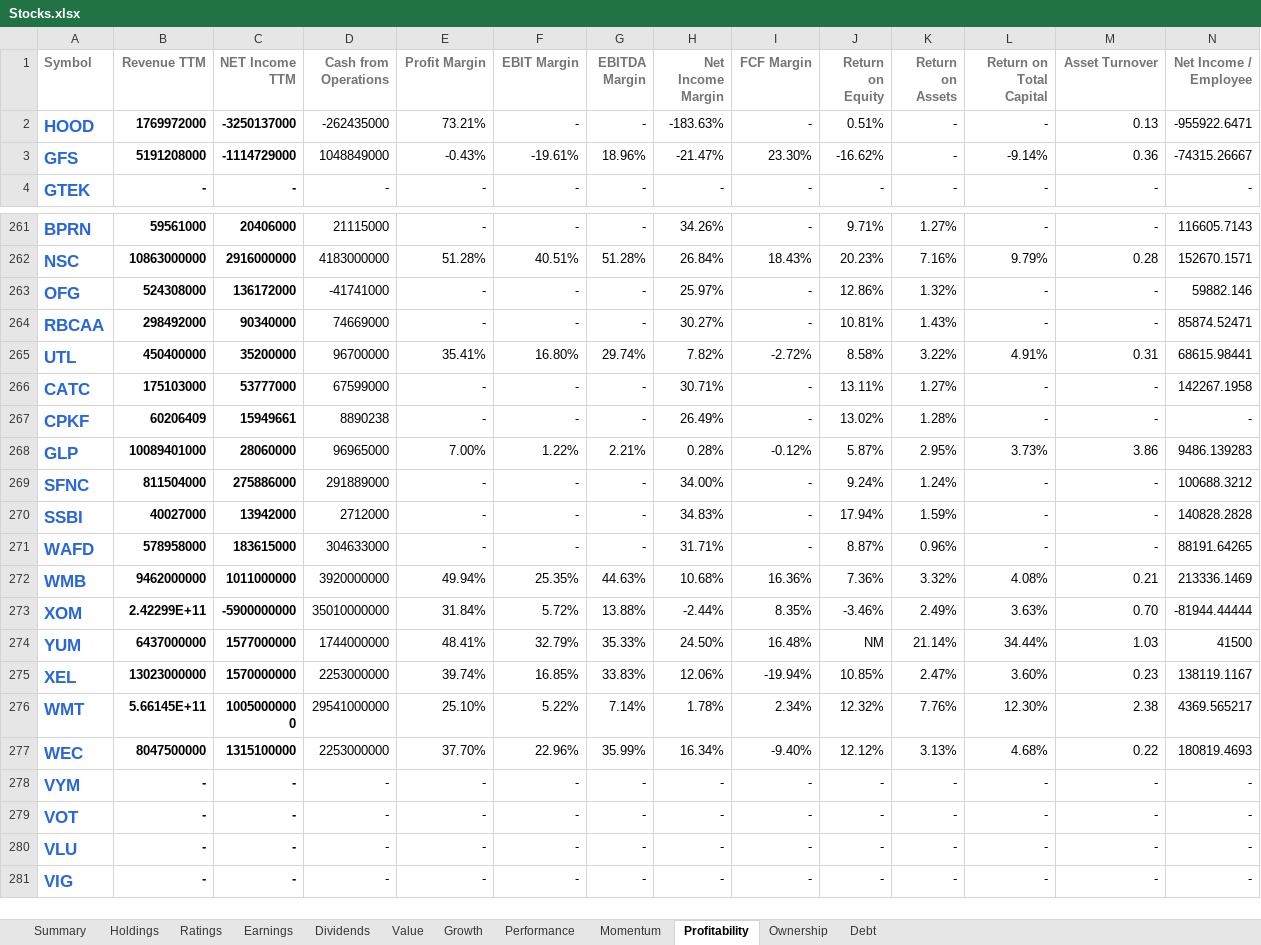
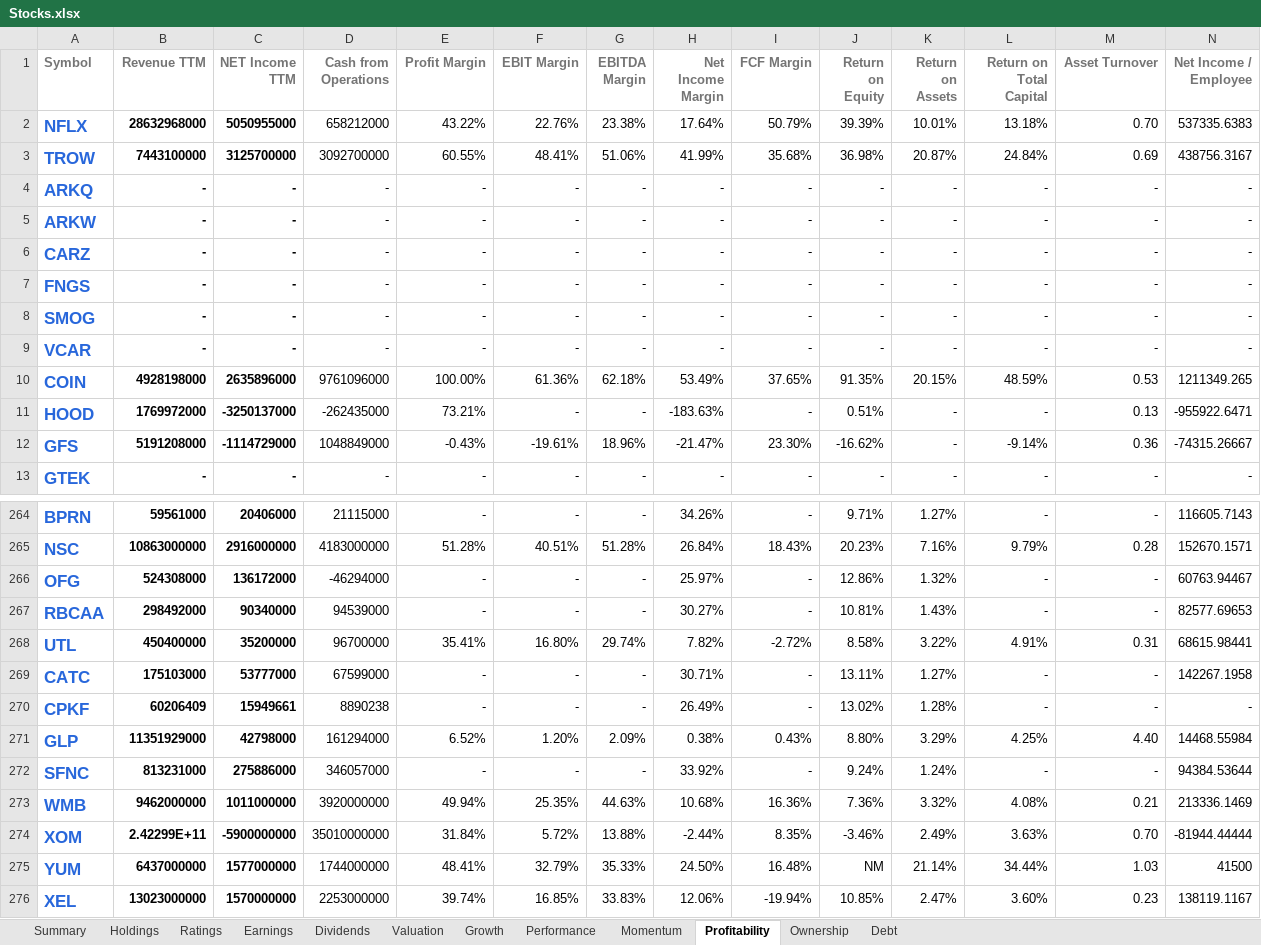
Before and after one commit to mucolon/opt-portfolio, an Excel workbook: data/Stocks.xlsx, sheet Profitability, drawn as a sheet; only a part is shown, gaps mark what is left out; the shorter side is filled out with more unchanged rows; values as stored, in another font and other column widths than the file's, no borders; conditional formats and table styles not drawn; removed rows and columns are numbered as before the commit, all else as after; the diff covers the shown part only; the diff names each change by its address in the sheet, - before the commit and + after, or states it on an @@ line.

```diff
--- a/data/Stocks.xlsx (sheet Profitability)
+++ b/data/Stocks.xlsx (sheet Profitability)
-sheet tab: Value
+sheet tab: Valuation
+row 2: NFLX | 28632968000 | 5050955000 | 658212000 | 43.22% | 22.76% | 23.38% | 17.64% | 50.79% | 39.39% | 10.01% | 13.18% | 0.70 | 537335.6383
@@ row 293 moved to row 3: TROW @@
+row 4: ARKQ | - | - | - | - | - | - | - | - | - | - | - | - | -
+row 5: ARKW | - | - | - | - | - | - | - | - | - | - | - | - | -
+row 6: CARZ | - | - | - | - | - | - | - | - | - | - | - | - | -
+row 7: FNGS | - | - | - | - | - | - | - | - | - | - | - | - | -
+row 8: SMOG | - | - | - | - | - | - | - | - | - | - | - | - | -
+row 9: VCAR | - | - | - | - | - | - | - | - | - | - | - | - | -
+row 10: COIN | 4928198000 | 2635896000 | 9761096000 | 100.00% | 61.36% | 62.18% | 53.49% | 37.65% | 91.35% | 20.15% | 48.59% | 0.53 | 1211349.265
-D266 (Cash from Operations): -41741000
+D266 (Cash from Operations): -46294000
-N266 (Net Income / Employee): 59882.146
+N266 (Net Income / Employee): 60763.94467
-D267 (Cash from Operations): 74669000
+D267 (Cash from Operations): 94539000
-N267 (Net Income / Employee): 85874.52471
+N267 (Net Income / Employee): 82577.69653
-B271 (Revenue TTM): 10089401000
+B271 (Revenue TTM): 11351929000
-C271 (NET Income TTM): 28060000
+C271 (NET Income TTM): 42798000
-D271 (Cash from Operations): 96965000
+D271 (Cash from Operations): 161294000
-E271 (Profit Margin): 7.00%
+E271 (Profit Margin): 6.52%
-F271 (EBIT Margin): 1.22%
+F271 (EBIT Margin): 1.20%
-G271 (EBITDA Margin): 2.21%
+G271 (EBITDA Margin): 2.09%
-H271 (Net Income Margin): 0.28%
+H271 (Net Income Margin): 0.38%
-I271 (FCF Margin): -0.12%
+I271 (FCF Margin): 0.43%
-J271 (Return on Equity): 5.87%
+J271 (Return on Equity): 8.80%
-K271 (Return on Assets): 2.95%
+K271 (Return on Assets): 3.29%
-L271 (Return on Total Capital): 3.73%
+L271 (Return on Total Capital): 4.25%
-M271 (Asset Turnover): 3.86
+M271 (Asset Turnover): 4.40
-N271 (Net Income / Employee): 9486.139283
+N271 (Net Income / Employee): 14468.55984
-B272 (Revenue TTM): 811504000
+B272 (Revenue TTM): 813231000
-D272 (Cash from Operations): 291889000
+D272 (Cash from Operations): 346057000
-H272 (Net Income Margin): 34.00%
+H272 (Net Income Margin): 33.92%
-N272 (Net Income / Employee): 100688.3212
+N272 (Net Income / Employee): 94384.53644
-row 270: SSBI | 40027000 | 13942000 | 2712000 | - | - | - | 34.83% | - | 17.94% | 1.59% | - | - | 140828.2828
-row 271: WAFD | 578958000 | 183615000 | 304633000 | - | - | - | 31.71% | - | 8.87% | 0.96% | - | - | 88191.64265
```
Also changed, not shown: 14 removed rows and 241 edited cells elsewhere in this sheet, sheet Performance, sheet Momentum, sheet Summary, sheet Valuation, sheet Holdings, sheet Dividends, 5 more sheets, 6 other files.
